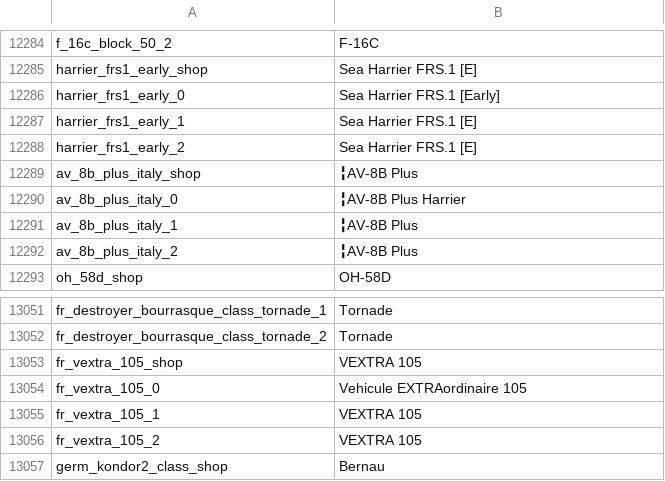
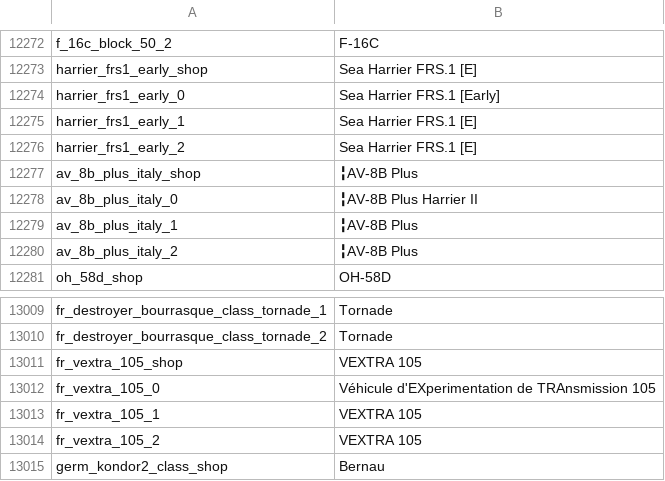
Before and after one commit to jaek898/wt-localization, a CSV file: Dechinafied/units.csv, drawn as a sheet; only a part is shown, gaps mark what is left out; the diff covers the shown part only.

```diff
--- a/Dechinafied/units.csv
+++ b/Dechinafied/units.csv
@@ -12289,3 +12277,3 @@ harrier_frs1_early_2;Sea Harrier FRS.1 [E]
 av_8b_plus_italy_shop;╏AV-8B Plus
-av_8b_plus_italy_0;╏AV-8B Plus Harrier
+av_8b_plus_italy_0;╏AV-8B Plus Harrier II
 av_8b_plus_italy_1;╏AV-8B Plus
@@ -13053,3 +13011,3 @@ fr_destroyer_bourrasque_class_tornade_2;Tornade
 fr_vextra_105_shop;VEXTRA 105
-fr_vextra_105_0;Vehicule EXTRAordinaire 105
+fr_vextra_105_0;Véhicule d'EXperimentation de TRAnsmission 105
 fr_vextra_105_1;VEXTRA 105
```
Also changed, not shown: 8 added rows and 42 removed rows elsewhere in this file, New Icons/units.csv, Standard/units.csv.
